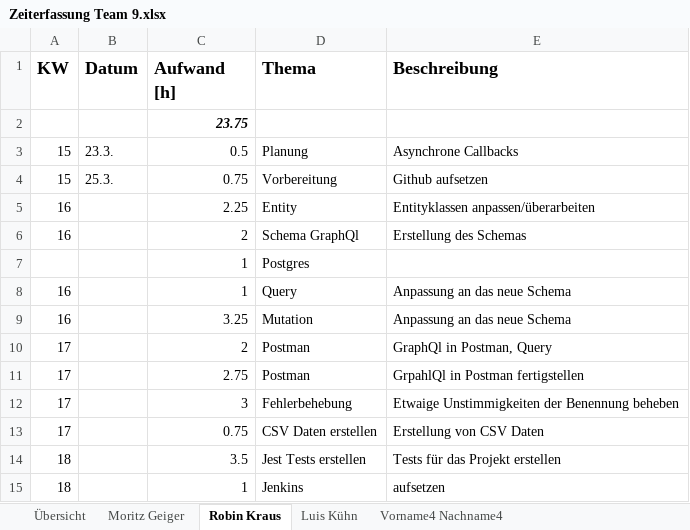
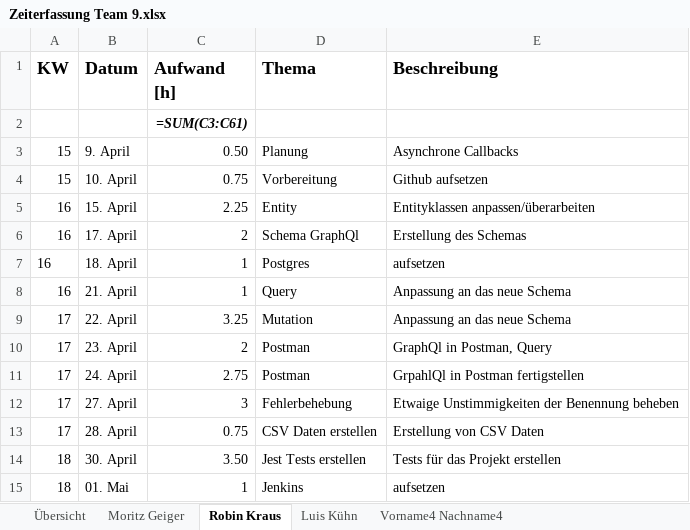
Before and after one commit to Drahtesel/film, an Excel workbook: Zeiterfassung Team 9.xlsx, sheet Robin Kraus, drawn as a sheet; values as stored, in another font and other column widths than the file's, no borders; formulas without a stored value are shown as written; removed rows and columns are numbered as before the commit, all else as after; the diff names each change by its address in the sheet, - before the commit and + after, or states it on an @@ line.

Commit message:
Zeiterfassung fertig

```diff
--- a/Zeiterfassung Team 9.xlsx (sheet Robin Kraus)
+++ b/Zeiterfassung Team 9.xlsx (sheet Robin Kraus)
-C2 (Aufwand [h]): 23.75
+C2 (Aufwand [h]): =SUM(C3:C61)
-B3 (Datum): 23.3.
+B3 (Datum): 9. April
-C3 (Aufwand [h]): 0.5
+C3 (Aufwand [h]): 0.50
-B4 (Datum): 25.3.
+B4 (Datum): 10. April
-B5 (Datum): (empty)
+B5 (Datum): 15. April
-B6 (Datum): (empty)
+B6 (Datum): 17. April
-row 7:  |  | 1 | Postgres
+row 7: 16 | 18. April | 1 | Postgres | aufsetzen
-B8 (Datum): (empty)
+B8 (Datum): 21. April
-A9 (KW): 16
+A9 (KW): 17
-B9 (Datum): (empty)
+B9 (Datum): 22. April
-B10 (Datum): (empty)
+B10 (Datum): 23. April
-B11 (Datum): (empty)
+B11 (Datum): 24. April
-B12 (Datum): (empty)
+B12 (Datum): 27. April
-B13 (Datum): (empty)
+B13 (Datum): 28. April
-B14 (Datum): (empty)
+B14 (Datum): 30. April
-C14 (Aufwand [h]): 3.5
+C14 (Aufwand [h]): 3.50
-B15 (Datum): (empty)
+B15 (Datum): 01. Mai
```
Also changed, not shown: sheet Moritz Geiger, sheet Luis Kühn, sheet Vorname4 Nachname4.
